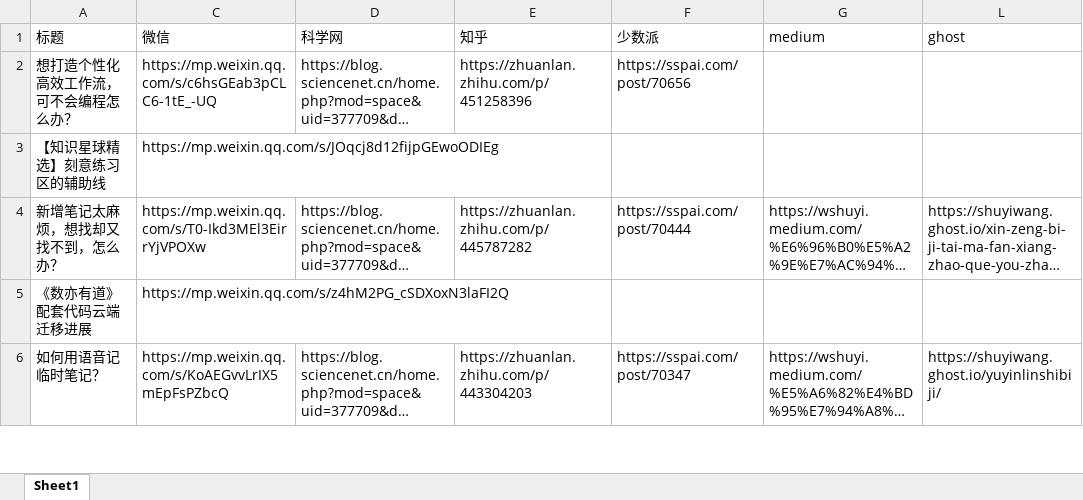
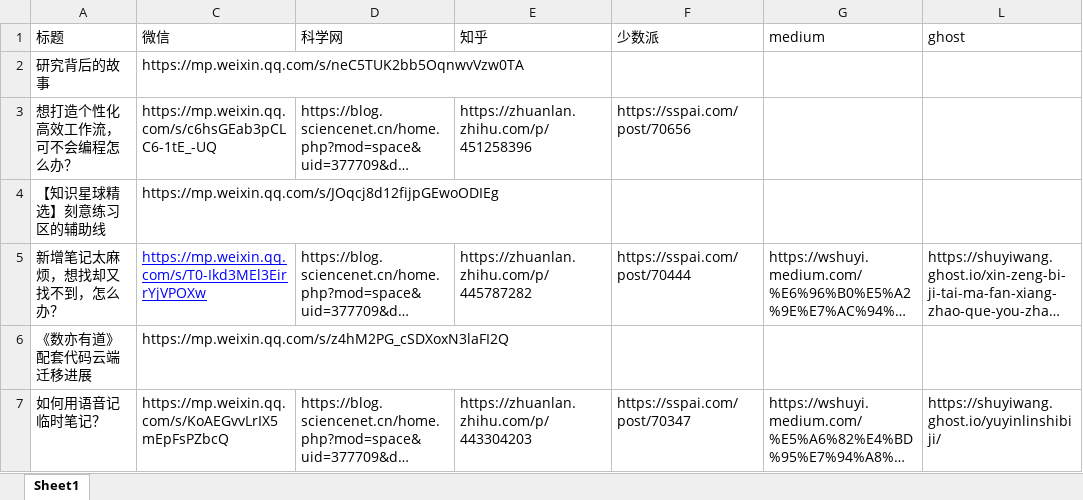
Before and after one commit to wshuyi/articlelinks-get-with-streamlit, an Excel workbook: articlelinks.xlsx, sheet Sheet1, drawn as a sheet; only a part is shown; long unchanged cells end in …; values as stored, in another font and other column widths than the file's, no borders; addresses are those after the commit; the diff names each change by its address in the sheet, - before the commit and + after, or states it on an @@ line.

Commit message:
article links updated

```diff
--- a/articlelinks.xlsx (sheet Sheet1)
+++ b/articlelinks.xlsx (sheet Sheet1)
+row 2: 研究背后的故事 | https://mp.weixin.qq.com/s/neC5TUK2bb5OqnwvVzw0TA
@@ C5 underline: off → on, text colour: black → #0000FF @@
```
